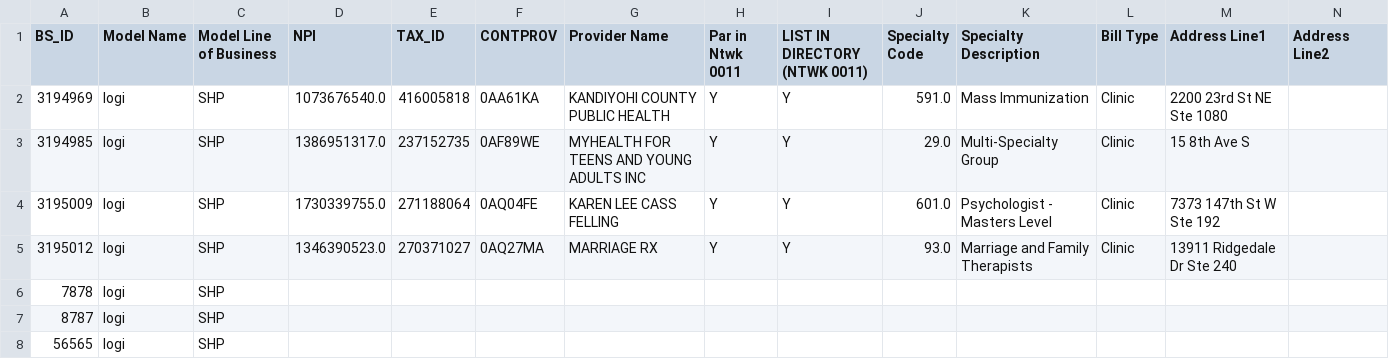
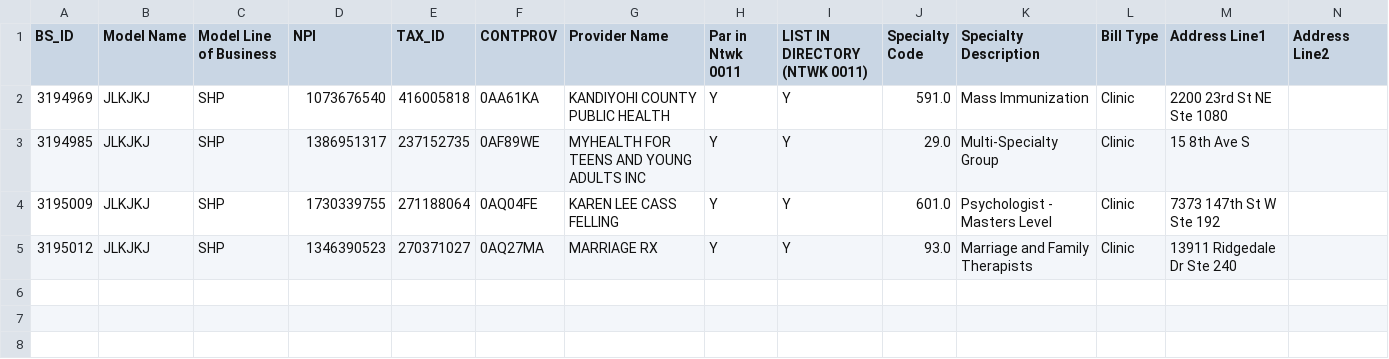
Before and after one commit to danielsampah99/model-analysis, a CSV file: resources/output.csv, drawn as a sheet; only a part is shown; rows hold the shown columns only; the diff names each change by its address in the sheet, - before the commit and + after, or states it on an @@ line.

```diff
--- a/resources/output.csv
+++ b/resources/output.csv
-B2:B5 (Model Name): logi
+B2:B5 (Model Name): JLKJKJ
-D2 (NPI): 1073676540.0
+D2 (NPI): 1073676540
-D3 (NPI): 1386951317.0
+D3 (NPI): 1386951317
-D4 (NPI): 1730339755.0
+D4 (NPI): 1730339755
-D5 (NPI): 1346390523.0
+D5 (NPI): 1346390523
-row 6: 7878 | logi | SHP
-row 7: 8787 | logi | SHP
-row 8: 56565 | logi | SHP
```
Also changed, not shown: 2 other files.
